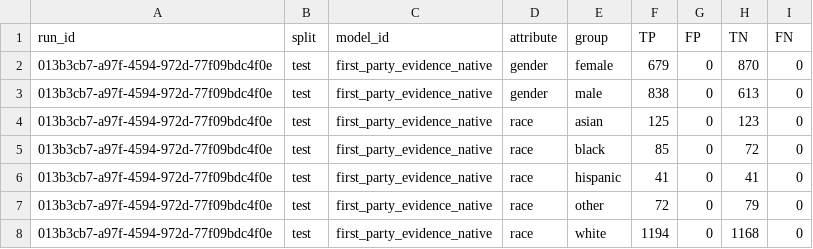
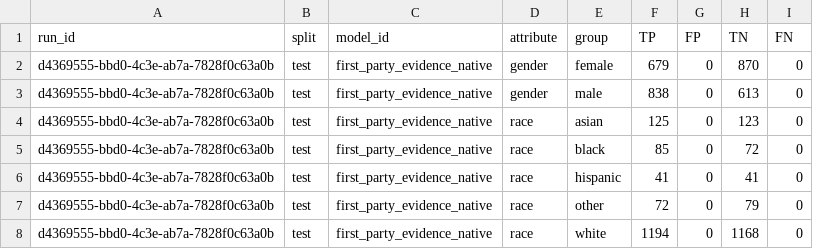
Before and after one commit to equilens-labs/fl-bsa-whitepaper, a CSV file: intake/group_confusion.csv, drawn as a sheet.

```diff
--- a/intake/group_confusion.csv
+++ b/intake/group_confusion.csv
@@ -1,8 +1,8 @@
 run_id,split,model_id,attribute,group,TP,FP,TN,FN
-013b3cb7-a97f-4594-972d-77f09bdc4f0e,test,first_party_evidence_native,gender,female,679,0,870,0
-013b3cb7-a97f-4594-972d-77f09bdc4f0e,test,first_party_evidence_native,gender,male,838,0,613,0
-013b3cb7-a97f-4594-972d-77f09bdc4f0e,test,first_party_evidence_native,race,asian,125,0,123,0
-013b3cb7-a97f-4594-972d-77f09bdc4f0e,test,first_party_evidence_native,race,black,85,0,72,0
-013b3cb7-a97f-4594-972d-77f09bdc4f0e,test,first_party_evidence_native,race,hispanic,41,0,41,0
-013b3cb7-a97f-4594-972d-77f09bdc4f0e,test,first_party_evidence_native,race,other,72,0,79,0
-013b3cb7-a97f-4594-972d-77f09bdc4f0e,test,first_party_evidence_native,race,white,1194,0,1168,0
+d4369555-bbd0-4c3e-ab7a-7828f0c63a0b,test,first_party_evidence_native,gender,female,679,0,870,0
+d4369555-bbd0-4c3e-ab7a-7828f0c63a0b,test,first_party_evidence_native,gender,male,838,0,613,0
+d4369555-bbd0-4c3e-ab7a-7828f0c63a0b,test,first_party_evidence_native,race,asian,125,0,123,0
+d4369555-bbd0-4c3e-ab7a-7828f0c63a0b,test,first_party_evidence_native,race,black,85,0,72,0
+d4369555-bbd0-4c3e-ab7a-7828f0c63a0b,test,first_party_evidence_native,race,hispanic,41,0,41,0
+d4369555-bbd0-4c3e-ab7a-7828f0c63a0b,test,first_party_evidence_native,race,other,72,0,79,0
+d4369555-bbd0-4c3e-ab7a-7828f0c63a0b,test,first_party_evidence_native,race,white,1194,0,1168,0
```
Also changed, not shown: intake/metrics_long.csv, intake/selection_rates.csv, 28 other files.
